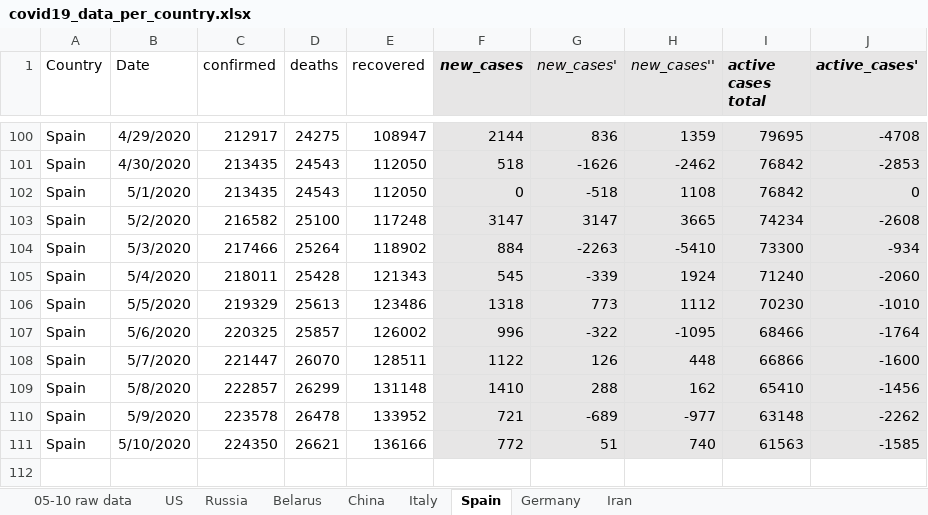
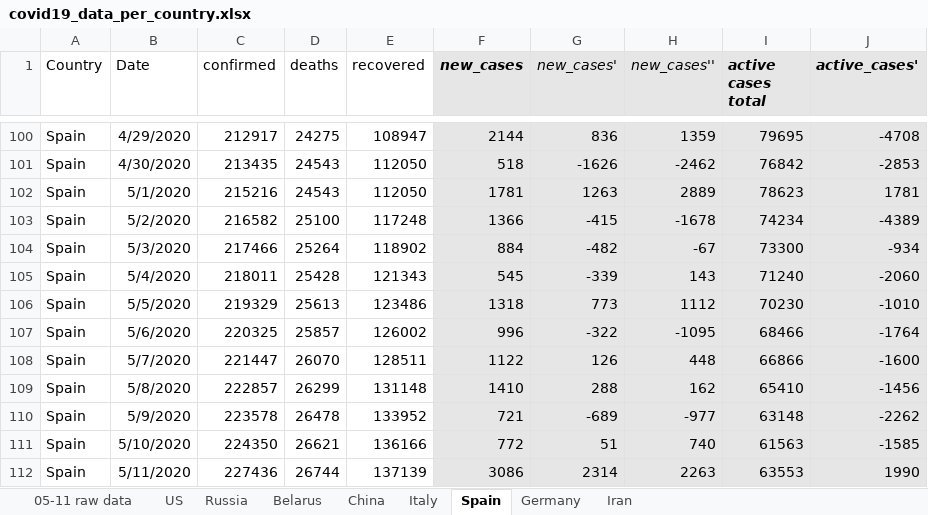
Before and after one commit to ikopyl/COVID-19_Daily_Stats, an Excel workbook: data_analysis_excel/covid19_data_per_country.xlsx, sheet Spain, drawn as a sheet; only a part is shown, gaps mark what is left out; values as stored, in another font and other column widths than the file's, no borders; charts and pictures not drawn; the diff names each change by its address in the sheet, - before the commit and + after, or states it on an @@ line.

```diff
--- a/data_analysis_excel/covid19_data_per_country.xlsx (sheet Spain)
+++ b/data_analysis_excel/covid19_data_per_country.xlsx (sheet Spain)
-sheet tab: 05-10 raw data
+sheet tab: 05-11 raw data
-C102 (confirmed): 213435
+C102 (confirmed): 215216
-F102 (new_cases): 0
+F102 (new_cases): 1781
-G102 (new_cases'): -518
+G102 (new_cases'): 1263
-H102 (new_cases''): 1108
+H102 (new_cases''): 2889
-I102 (active cases total): 76842
+I102 (active cases total): 78623
-J102 (active_cases'): 0
+J102 (active_cases'): 1781
-F103 (new_cases): 3147
+F103 (new_cases): 1366
-G103 (new_cases'): 3147
+G103 (new_cases'): -415
-H103 (new_cases''): 3665
+H103 (new_cases''): -1678
-J103 (active_cases'): -2608
+J103 (active_cases'): -4389
-G104 (new_cases'): -2263
+G104 (new_cases'): -482
-H104 (new_cases''): -5410
+H104 (new_cases''): -67
-H105 (new_cases''): 1924
+H105 (new_cases''): 143
+row 112: Spain | 5/11/2020 | 227436 | 26744 | 137139 | 3086 | 2314 | 2263 | 63553 | 1990
```
Also changed, not shown: sheet Belarus, sheet Russia, sheet Germany, sheet Iran, sheet US, sheet Italy, 1 more sheet, charts or pictures, 1 other file.
